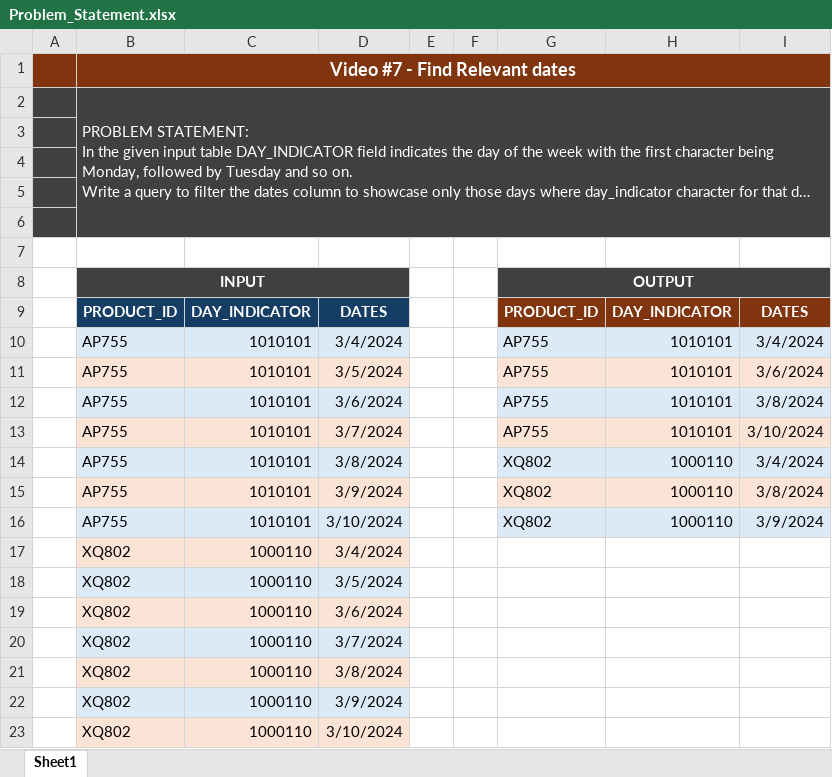
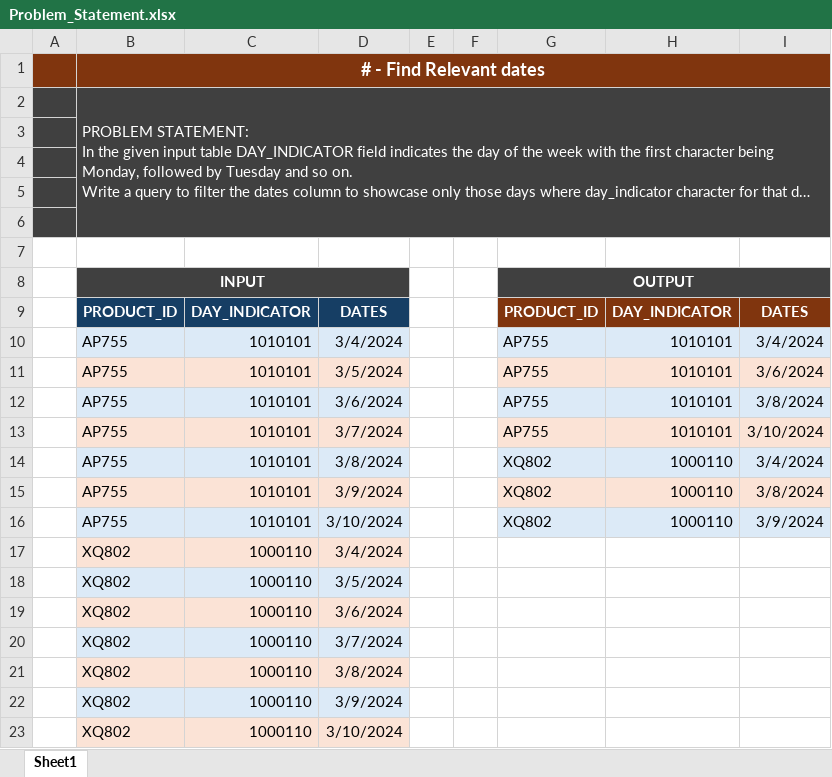
Before and after one commit to rohitds20/30DaySQLQueryChallenge---techTFQ, an Excel workbook: Find_Relevant_Dates/Problem_Statement.xlsx, sheet Sheet1, drawn as a sheet; long unchanged cells end in …; values as stored, in another font and other column widths than the file's, no borders; the diff names each change by its address in the sheet, - before the commit and + after, or states it on an @@ line.

Commit message:
Add problem statement and solutions for filtering relevant dates based on day indicators

```diff
--- a/Find_Relevant_Dates/Problem_Statement.xlsx (sheet Sheet1)
+++ b/Find_Relevant_Dates/Problem_Statement.xlsx (sheet Sheet1)
-B1: Video #7 - Find Relevant dates
+B1: # - Find Relevant dates
```
Also changed, not shown: 1 other file.
